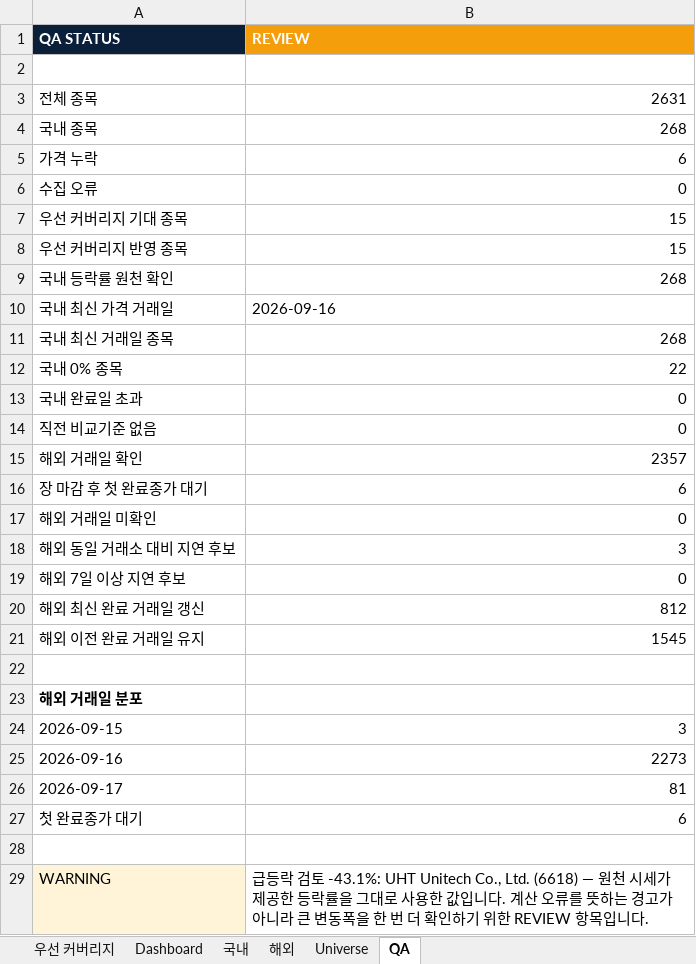
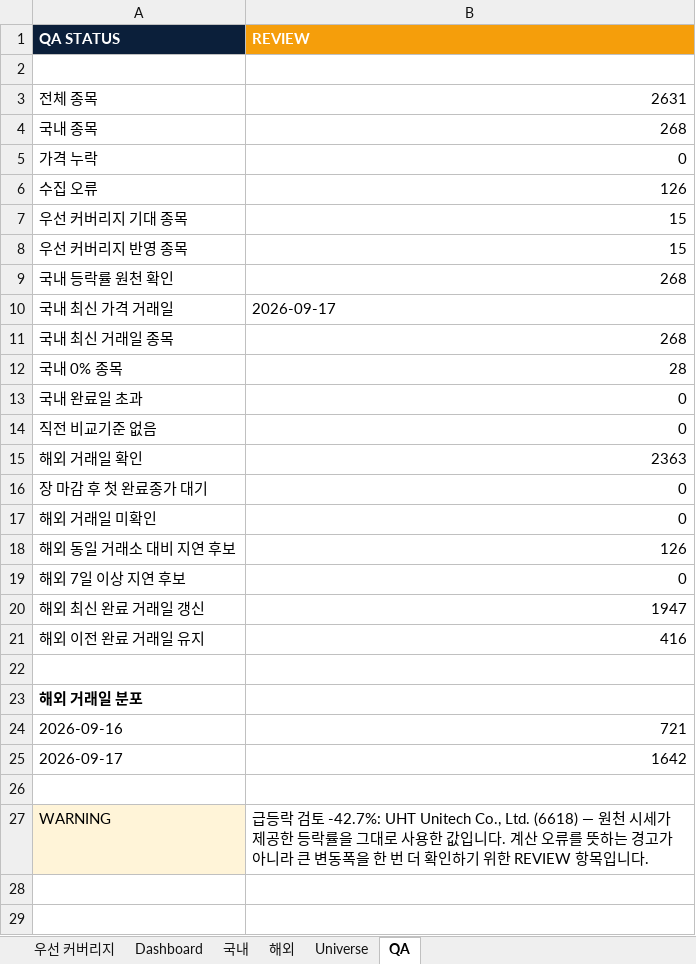
Before and after one commit to lou2sclare-ai/Stock-Price-Update, an Excel workbook: output/latest.xlsx, sheet QA, drawn as a sheet; values as stored, in another font and other column widths than the file's, no borders; removed rows and columns are numbered as before the commit, all else as after; the diff names each change by its address in the sheet, - before the commit and + after, or states it on an @@ line.

```diff
--- a/output/latest.xlsx (sheet QA)
+++ b/output/latest.xlsx (sheet QA)
-B5 (REVIEW): 6
+B5 (REVIEW): 0
-B6 (REVIEW): 0
+B6 (REVIEW): 126
-B10 (REVIEW): 2026-09-16
+B10 (REVIEW): 2026-09-17
-B12 (REVIEW): 22
+B12 (REVIEW): 28
-B15 (REVIEW): 2357
+B15 (REVIEW): 2363
-B16 (REVIEW): 6
+B16 (REVIEW): 0
-B18 (REVIEW): 3
+B18 (REVIEW): 126
-B20 (REVIEW): 812
+B20 (REVIEW): 1947
-B21 (REVIEW): 1545
+B21 (REVIEW): 416
-row 24: 2026-09-15 | 3
-B24 (REVIEW): 2273
+B24 (REVIEW): 721
-B25 (REVIEW): 81
+B25 (REVIEW): 1642
-row 27: 첫 완료종가 대기 | 6
-B27 (REVIEW): …검토 -43.1%: UHT Unitech Co., Ltd.…
+B27 (REVIEW): …검토 -42.7%: UHT Unitech Co., Ltd.…
```
Also changed, not shown: sheet Dashboard, sheet 해외, sheet 국내, sheet 우선 커버리지, 2 other files.
